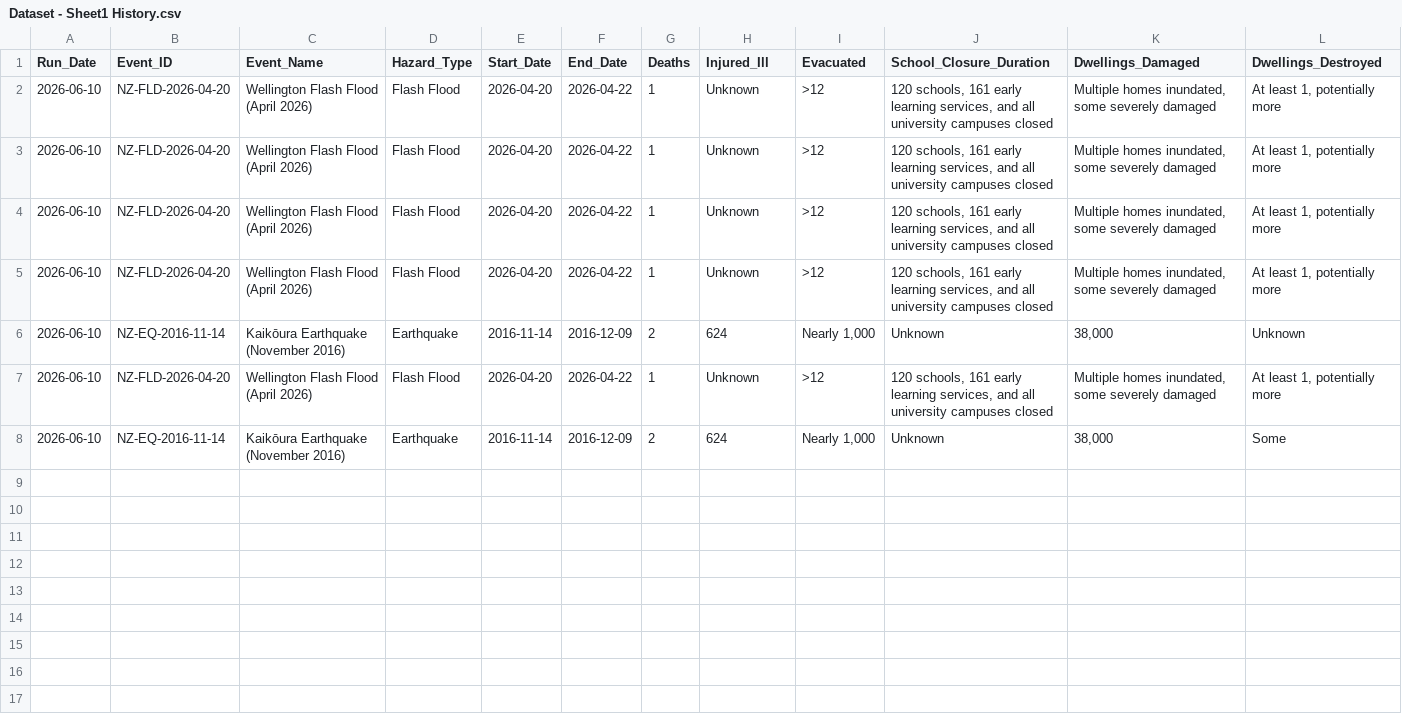
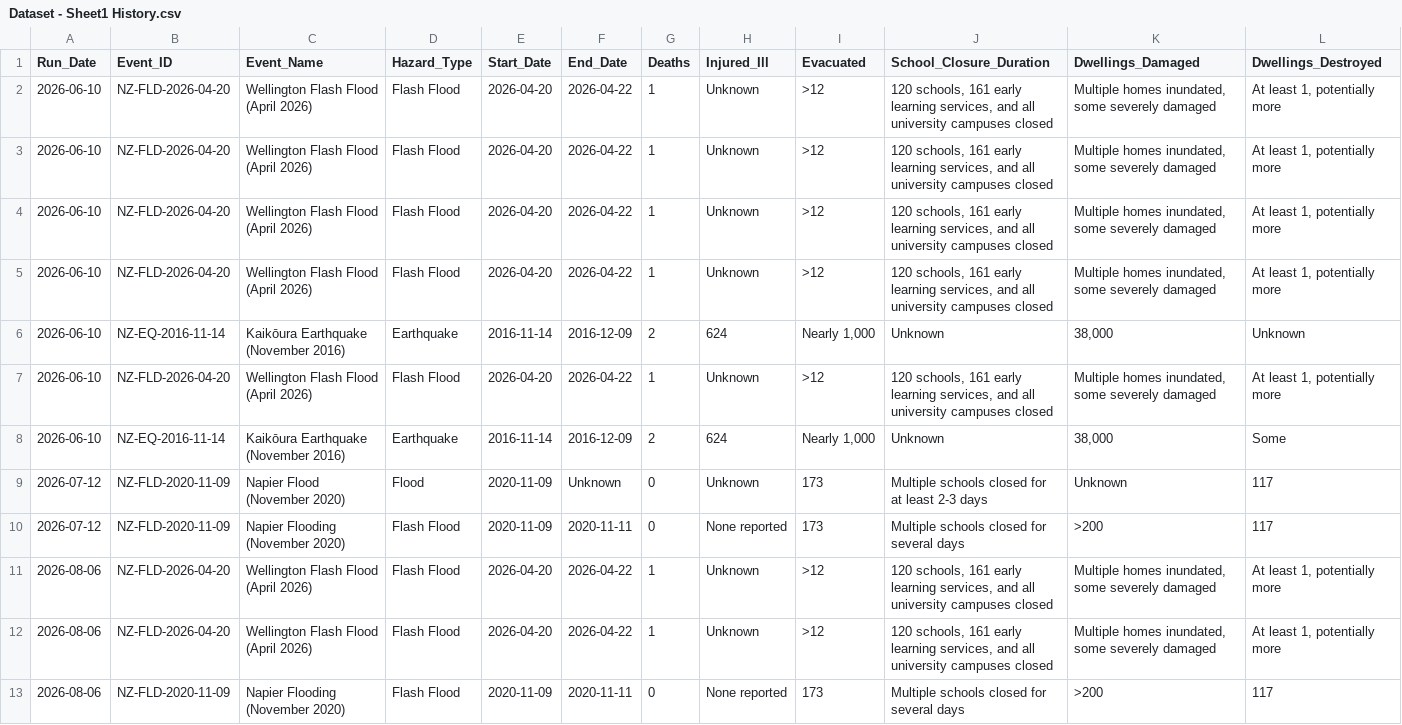
Before and after one commit to Thakshaka/deep-research-agent, a CSV file: Dataset - Sheet1 History.csv, drawn as a sheet; only a part is shown; rows hold the shown columns only; the diff names each change by its address in the sheet, - before the commit and + after, or states it on an @@ line.

```diff
--- a/Dataset - Sheet1 History.csv
+++ b/Dataset - Sheet1 History.csv
+row 9: 2026-07-12 | NZ-FLD-2020-11-09 | Napier Flood (November 2020) | Flood | 2020-11-09 | Unknown | 0 | Unknown | 173 | Multiple schools closed for at least 2-3 days | Unknown | 117
+row 10: 2026-07-12 | NZ-FLD-2020-11-09 | Napier Flooding (November 2020) | Flash Flood | 2020-11-09 | 2020-11-11 | 0 | None reported | 173 | Multiple schools closed for several days | >200 | 117
+row 11: 2026-08-06 | NZ-FLD-2026-04-20 | Wellington Flash Flood (April 2026) | Flash Flood | 2026-04-20 | 2026-04-22 | 1 | Unknown | >12 | 120 schools, 161 early learning services, and all university campuses closed | Multiple homes inundated, some severely damaged | At least 1, potentially more
+row 12: 2026-08-06 | NZ-FLD-2026-04-20 | Wellington Flash Flood (April 2026) | Flash Flood | 2026-04-20 | 2026-04-22 | 1 | Unknown | >12 | 120 schools, 161 early learning services, and all university campuses closed | Multiple homes inundated, some severely damaged | At least 1, potentially more
+row 13: 2026-08-06 | NZ-FLD-2020-11-09 | Napier Flooding (November 2020) | Flash Flood | 2020-11-09 | 2020-11-11 | 0 | None reported | 173 | Multiple schools closed for several days | >200 | 117
```
Also changed, not shown: Dataset - Sheet1.csv, 12 other files.
